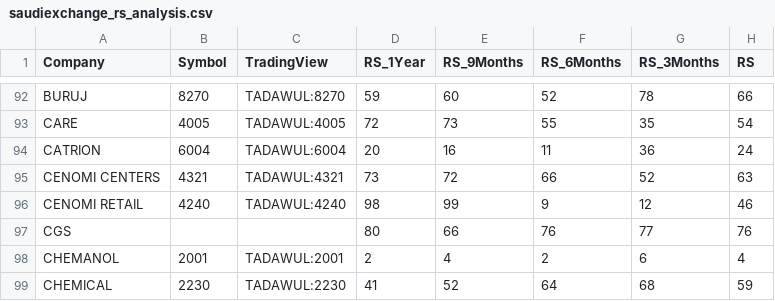
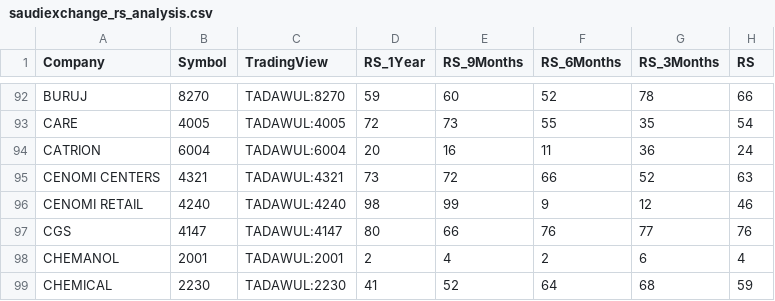
Before and after one commit to ayman368/saudi-market-rs-tracker, a CSV file: saudiexchange_rs_analysis.csv, drawn as a sheet; only a part is shown, gaps mark what is left out.

```diff
--- a/saudiexchange_rs_analysis.csv
+++ b/saudiexchange_rs_analysis.csv
@@ -96,3 +96,3 @@ CENOMI CENTERS,4321,TADAWUL:4321,73,72,66,52,63
 CENOMI RETAIL,4240,TADAWUL:4240,98,99,9,12,46
-CGS,,,80,66,76,77,76
+CGS,4147,TADAWUL:4147,80,66,76,77,76
 CHEMANOL,2001,TADAWUL:2001,2,4,2,6,4
```
Also changed, not shown: company_symbols.csv.
